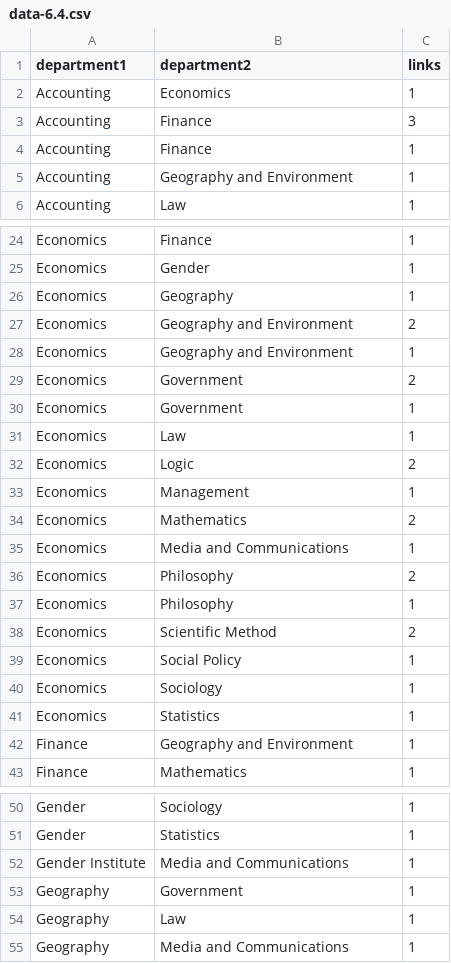
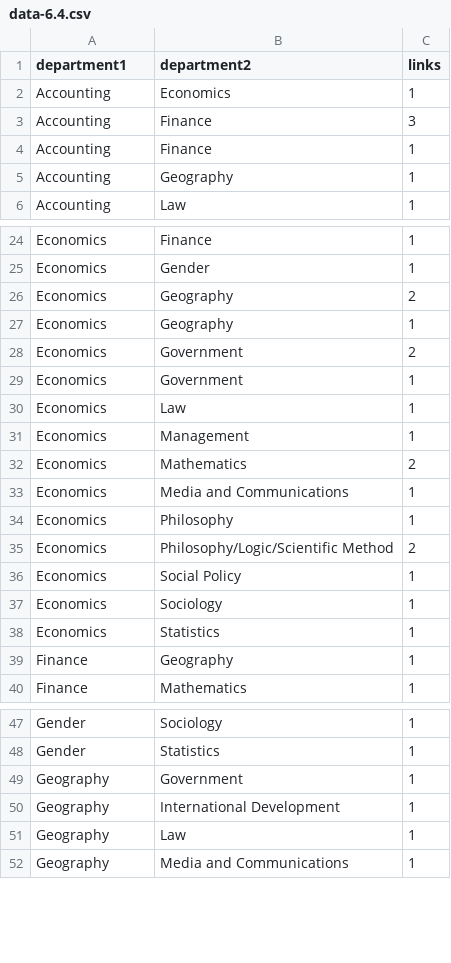
Before and after one commit to christopheryork/lse-crossdepartment, a CSV file: viz/data-6.4.csv, drawn as a sheet; only a part is shown, gaps mark what is left out; the diff covers the shown part only.

```diff
--- a/viz/data-6.4.csv
+++ b/viz/data-6.4.csv
@@ -4,3 +4,3 @@ Accounting,Finance,3
 Accounting,Finance,1
-Accounting,Geography and Environment,1
+Accounting,Geography,1
 Accounting,Law,1
@@ -25,5 +25,4 @@ Economics,Finance,1
 Economics,Gender,1
+Economics,Geography,2
 Economics,Geography,1
-Economics,Geography and Environment,2
-Economics,Geography and Environment,1
 Economics,Government,2
@@ -31,3 +30,2 @@ Economics,Government,1
 Economics,Law,1
-Economics,Logic,2
 Economics,Management,1
@@ -35,5 +33,4 @@ Economics,Mathematics,2
 Economics,Media and Communications,1
-Economics,Philosophy,2
 Economics,Philosophy,1
-Economics,Scientific Method,2
+Economics,Philosophy/Logic/Scientific Method,2
 Economics,Social Policy,1
@@ -41,3 +38,3 @@ Economics,Sociology,1
 Economics,Statistics,1
-Finance,Geography and Environment,1
+Finance,Geography,1
 Finance,Mathematics,1
@@ -51,4 +48,4 @@ Gender,Sociology,1
 Gender,Statistics,1
-Gender Institute,Media and Communications,1
 Geography,Government,1
+Geography,International Development,1
 Geography,Law,1
```
Also changed, not shown: 6 added rows and 10 removed rows elsewhere in this file, viz/data-6.2.csv, 4 other files.
